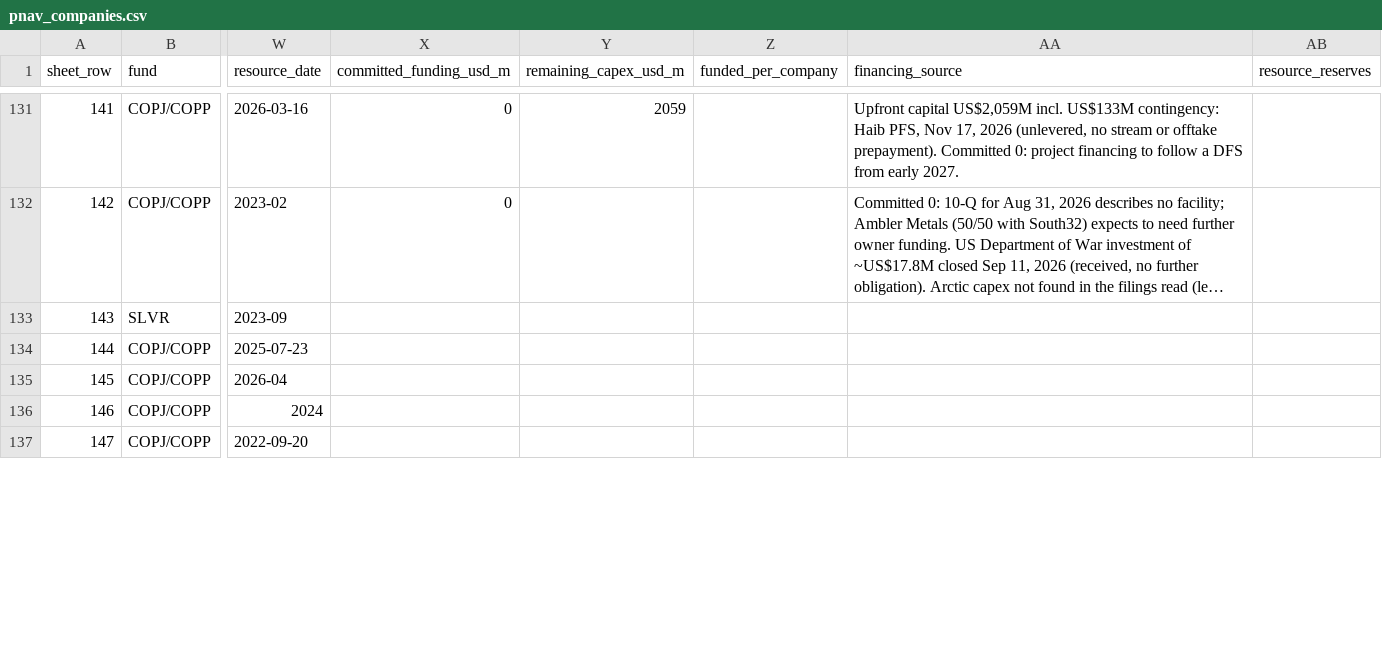
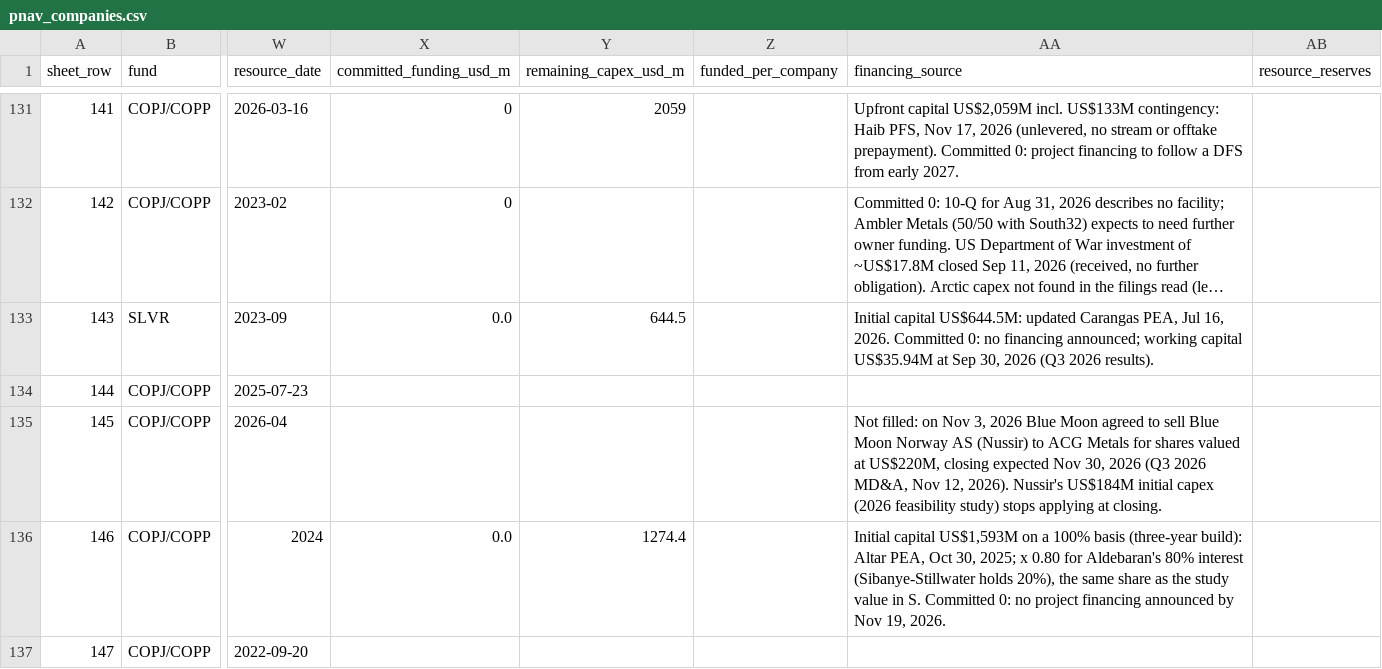
Before and after one commit to rmvw96-spec/mining-company-valuations, a CSV file: data/research/pnav_companies.csv, drawn as a sheet; only a part is shown, gaps mark what is left out; long unchanged cells end in …; the diff covers the shown part only; the diff names each change by its address in the sheet, - before the commit and + after, or states it on an @@ line.

```diff
--- a/data/research/pnav_companies.csv
+++ b/data/research/pnav_companies.csv
-X133 (committed_funding_usd_m): (empty)
+X133 (committed_funding_usd_m): 0.0
-Y133 (remaining_capex_usd_m): (empty)
+Y133 (remaining_capex_usd_m): 644.5
-AA133 (financing_source): (empty)
+AA133 (financing_source): Initial capital US$644.5M: updated Carangas PEA, Jul 16, 2026. Committed 0: no financing announced; working capital US$35.94M at Sep 30, 2026 (Q3 2026 results).
-AA135 (financing_source): (empty)
+AA135 (financing_source): Not filled: on Nov 3, 2026 Blue Moon agreed to sell Blue Moon Norway AS (Nussir) to ACG Metals for shares valued at US$220M, closing expected Nov 30, 2026 (Q3 2026 MD&A, Nov 12, 2026). Nussir's US$184M initial capex (2026 feasibility study) stops applying at closing.
-X136 (committed_funding_usd_m): (empty)
+X136 (committed_funding_usd_m): 0.0
-Y136 (remaining_capex_usd_m): (empty)
+Y136 (remaining_capex_usd_m): 1274.4
-AA136 (financing_source): (empty)
+AA136 (financing_source): Initial capital US$1,593M on a 100% basis (three-year build): Altar PEA, Oct 30, 2025; x 0.80 for Aldebaran's 80% interest (Sibanye-Stillwater holds 20%), the same share as the study value in S. Committed 0: no project financing announced by Nov 19, 2026.
```
Also changed, not shown: 19 edited cells elsewhere in this file, 1 other file.
